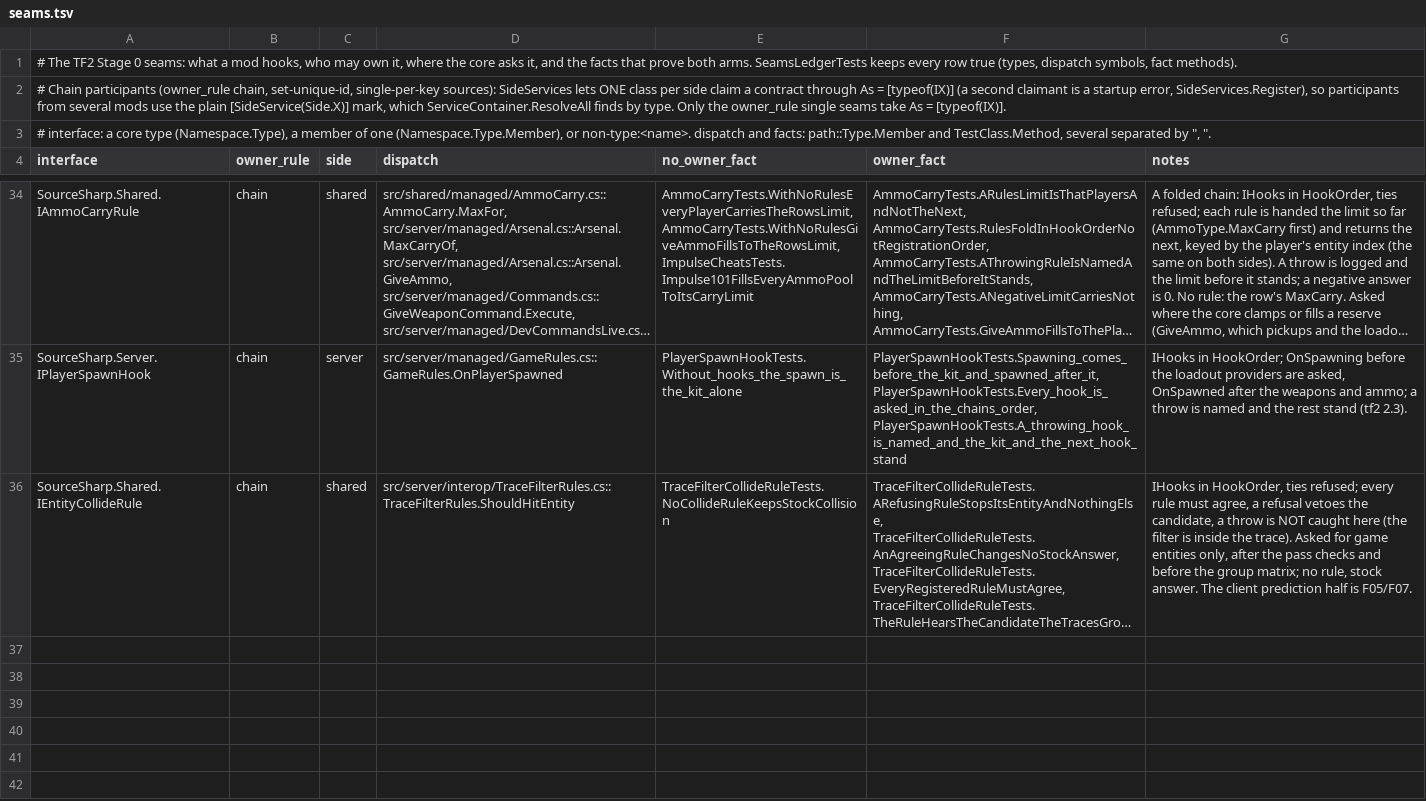
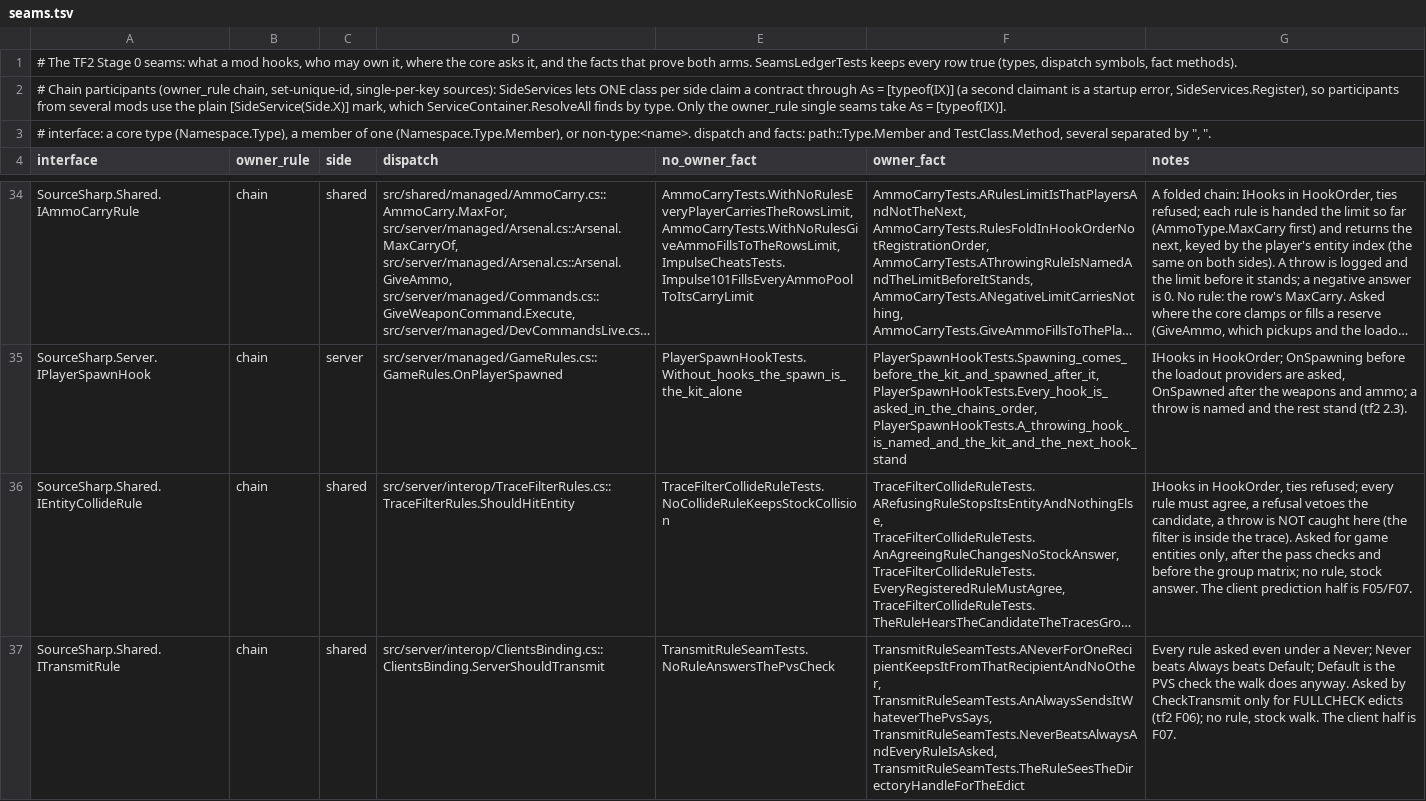
Before and after one commit to muflub/source-sdk-sharp, a TSV file: docs/plans/tf2/seams.tsv, drawn as a sheet; only a part is shown, gaps mark what is left out; long unchanged cells end in …; the diff names each change by its address in the sheet, - before the commit and + after, or states it on an @@ line.

```diff
--- a/docs/plans/tf2/seams.tsv
+++ b/docs/plans/tf2/seams.tsv
+row 37: SourceSharp.Shared.ITransmitRule | chain | shared | src/server/interop/ClientsBinding.cs::ClientsBinding.ServerShouldTransmit | TransmitRuleSeamTests.NoRuleAnswersThePvsCheck | TransmitRuleSeamTests.ANeverForOneRecipientKeepsItFromThatRecipientAndNoOther, TransmitRuleSeamTests.AnAlwaysSendsItWhateverThePvsSays, TransmitRuleSeamTests.NeverBeatsAlwaysAndEveryRuleIsAsked, TransmitRuleSeamTests.TheRuleSeesTheDirectoryHandleForTheEdict | Every rule asked even under a Never; Never beats Always beats Default; Default is the PVS check the walk does anyway. Asked by CheckTransmit only for FULLCHECK edicts (tf2 F06); no rule, stock walk. The client half is F07.
```
Also changed, not shown: docs/valve-header-new.tsv, game/mod_tf2/scripts/items/items_working.tsv, 35 other files.
